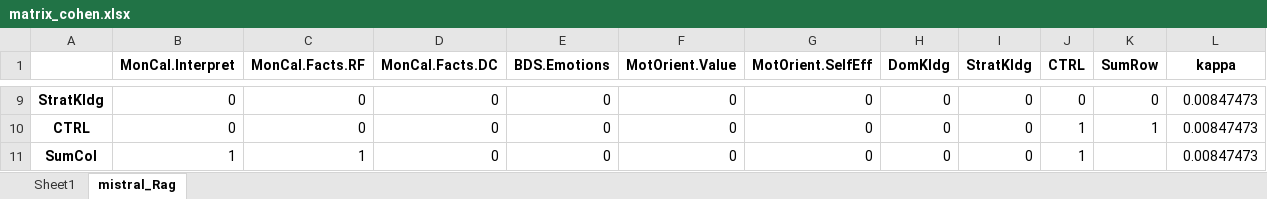
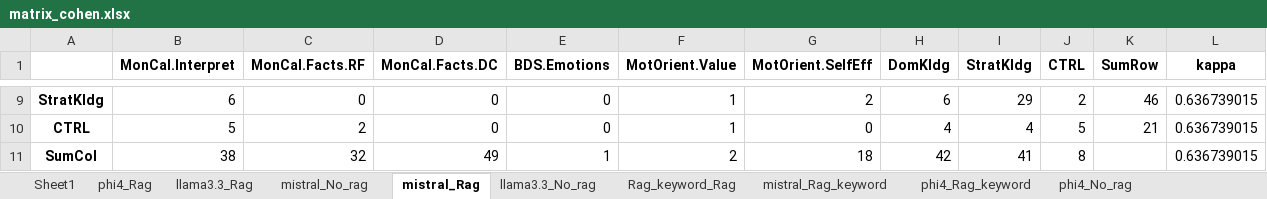
Before and after one commit to kmadou019/subjective-comment-clf, an Excel workbook: excel/matrix_cohen.xlsx, sheet mistral_Rag, drawn as a sheet; only a part is shown, gaps mark what is left out; values as stored, in another font and other column widths than the file's, no borders; the diff covers the shown part only; the diff names each change by its address in the sheet, - before the commit and + after, or states it on an @@ line.

```diff
--- a/excel/matrix_cohen.xlsx (sheet mistral_Rag)
+++ b/excel/matrix_cohen.xlsx (sheet mistral_Rag)
+sheet tab: phi4_Rag
+sheet tab: llama3.3_Rag
+sheet tab: mistral_No_rag
+sheet tab: llama3.3_No_rag
+sheet tab: Rag_keyword_Rag
+sheet tab: mistral_Rag_keyword
+sheet tab: phi4_Rag_keyword
+sheet tab: phi4_No_rag
-B9 (MonCal.Interpret): 0
+B9 (MonCal.Interpret): 6
-F9:F10 (MotOrient.Value): 0
+F9:F10 (MotOrient.Value): 1
-G9 (MotOrient.SelfEff): 0
+G9 (MotOrient.SelfEff): 2
-H9 (DomKldg): 0
+H9 (DomKldg): 6
-I9 (StratKldg): 0
+I9 (StratKldg): 29
-J9 (CTRL): 0
+J9 (CTRL): 2
-K9 (SumRow): 0
+K9 (SumRow): 46
-L9:L11 (kappa): 0.00847473
+L9:L11 (kappa): 0.636739015
-B10 (MonCal.Interpret): 0
+B10 (MonCal.Interpret): 5
-C10 (MonCal.Facts.RF): 0
+C10 (MonCal.Facts.RF): 2
-H10 (DomKldg): 0
+H10 (DomKldg): 4
-I10 (StratKldg): 0
+I10 (StratKldg): 4
-J10 (CTRL): 1
+J10 (CTRL): 5
-K10 (SumRow): 1
+K10 (SumRow): 21
-B11 (MonCal.Interpret): 1
+B11 (MonCal.Interpret): 38
-C11 (MonCal.Facts.RF): 1
+C11 (MonCal.Facts.RF): 32
-D11 (MonCal.Facts.DC): 0
+D11 (MonCal.Facts.DC): 49
-E11 (BDS.Emotions): 0
+E11 (BDS.Emotions): 1
-F11 (MotOrient.Value): 0
+F11 (MotOrient.Value): 2
-G11 (MotOrient.SelfEff): 0
+G11 (MotOrient.SelfEff): 18
-H11 (DomKldg): 0
+H11 (DomKldg): 42
-I11 (StratKldg): 0
+I11 (StratKldg): 41
-J11 (CTRL): 1
+J11 (CTRL): 8
```
Also changed, not shown: 38 edited cells elsewhere in this sheet, sheet Sheet1, other sheet tabs, excel/performance.xlsx, 9 other files.
